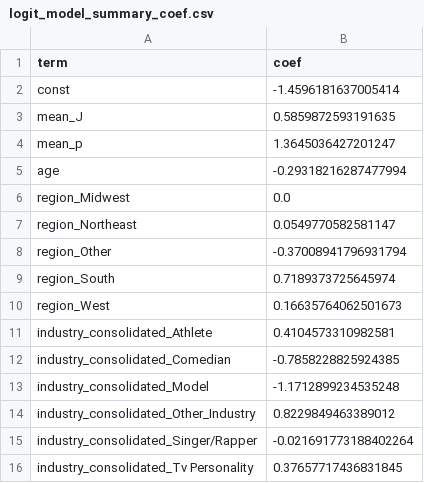
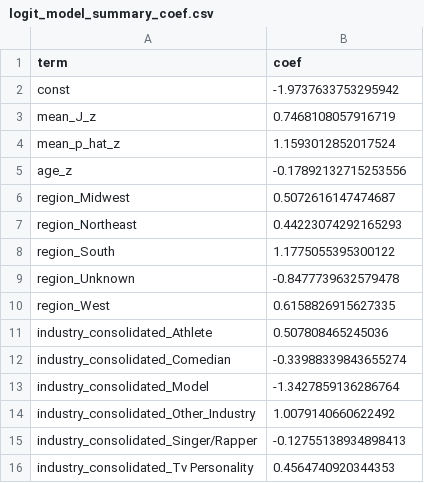
Before and after one commit to star1sakura/mpmr1, a CSV file: r3/outputs/logit_model_summary_coef.csv, drawn as a sheet.

```diff
--- a/r3/outputs/logit_model_summary_coef.csv
+++ b/r3/outputs/logit_model_summary_coef.csv
@@ -1,16 +1,16 @@
 term,coef
-const,-1.4596181637005414
-mean_J,0.5859872593191635
-mean_p,1.3645036427201247
-age,-0.29318216287477994
-region_Midwest,0.0
-region_Northeast,0.0549770582581147
-region_Other,-0.37008941796931794
-region_South,0.7189373725645974
-region_West,0.16635764062501673
-industry_consolidated_Athlete,0.4104573310982581
-industry_consolidated_Comedian,-0.7858228825924385
-industry_consolidated_Model,-1.1712899234535248
-industry_consolidated_Other_Industry,0.8229849463389012
-industry_consolidated_Singer/Rapper,-0.021691773188402264
-industry_consolidated_Tv Personality,0.37657717436831845
+const,-1.9737633753295942
+mean_J_z,0.7468108057916719
+mean_p_hat_z,1.1593012852017524
+age_z,-0.17892132715253556
+region_Midwest,0.5072616147474687
+region_Northeast,0.44223074292165293
+region_South,1.1775055395300122
+region_Unknown,-0.8477739632579478
+region_West,0.6158826915627335
+industry_consolidated_Athlete,0.507808465245036
+industry_consolidated_Comedian,-0.33988339843655274
+industry_consolidated_Model,-1.3427859136286764
+industry_consolidated_Other_Industry,1.0079140660622492
+industry_consolidated_Singer/Rapper,-0.12755138934898413
+industry_consolidated_Tv Personality,0.4564740920344353
```
Also changed, not shown: r3/outputs/cox_model_summary_coef.csv, r3/outputs/model_J_ballroom_partner_effects.csv, 27 other files.
